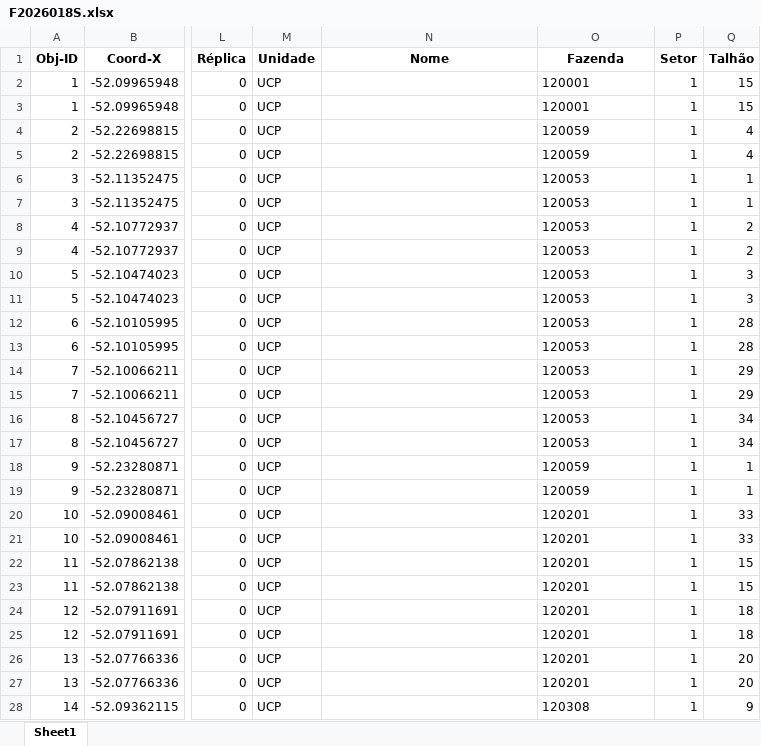
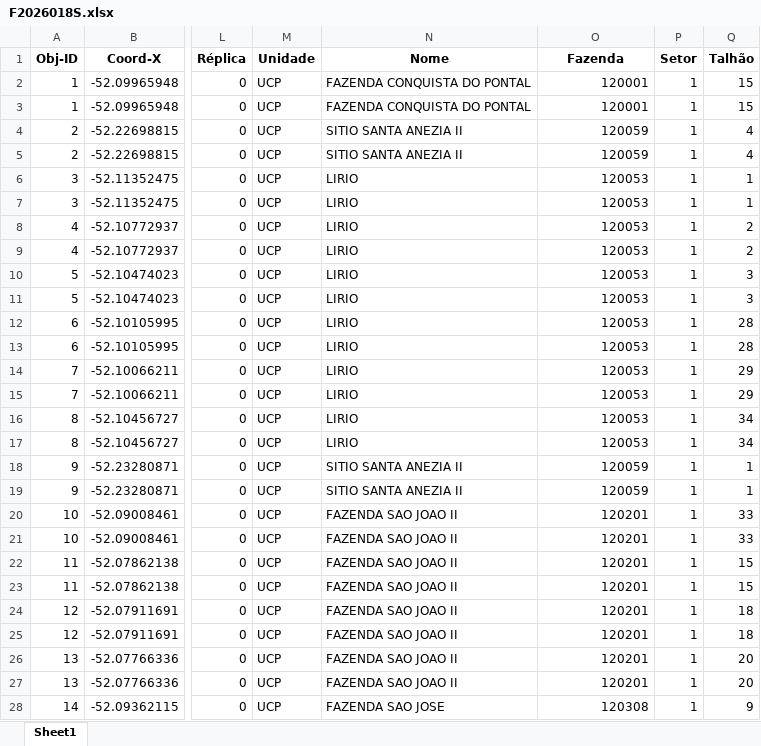
Before and after one commit to agrorobotica-miguelsantos/Dashoboard_ATVOS, an Excel workbook: pedidos/F2026018S.xlsx, sheet Sheet1, drawn as a sheet; only a part is shown, gaps mark what is left out; values as stored, in another font and other column widths than the file's, no borders; the diff covers the shown part only; the diff names each change by its address in the sheet, - before the commit and + after, or states it on an @@ line.

```diff
--- a/pedidos/F2026018S.xlsx (sheet Sheet1)
+++ b/pedidos/F2026018S.xlsx (sheet Sheet1)
-N2:N3 (Nome): (empty)
+N2:N3 (Nome): FAZENDA CONQUISTA DO PONTAL
-O2:O28 alignment: left
+O2:O28 alignment: right
-N4:N5 (Nome): (empty)
+N4:N5 (Nome): SITIO SANTA ANEZIA II
-N6:N17 (Nome): (empty)
+N6:N17 (Nome): LIRIO
-N18:N19 (Nome): (empty)
+N18:N19 (Nome): SITIO SANTA ANEZIA II
-N20:N27 (Nome): (empty)
+N20:N27 (Nome): FAZENDA SAO JOAO II
-N28 (Nome): (empty)
+N28 (Nome): FAZENDA SAO JOSE
```
Also changed, not shown: 93 edited cells and cell formats elsewhere in this sheet, fazendas.xlsx, pedidos/F2026017S.xlsx.
